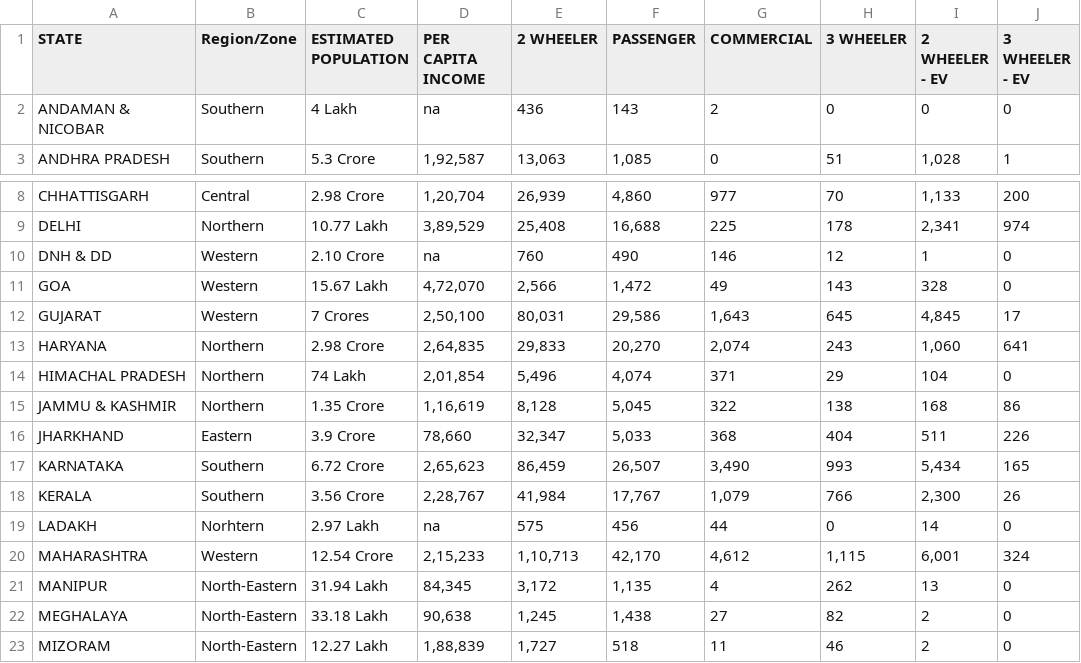
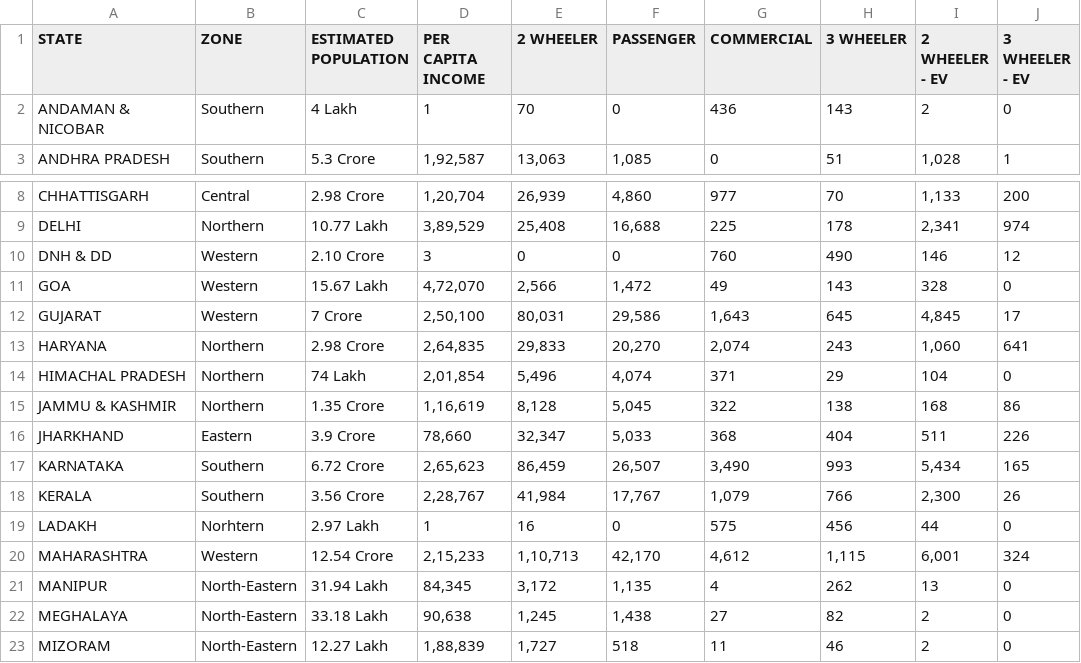
Before and after one commit to RobinMaheshwary/EV-market-segmentation, a CSV file: Data/vehical(june 2022).csv, drawn as a sheet; only a part is shown, gaps mark what is left out; the diff names each change by its address in the sheet, - before the commit and + after, or states it on an @@ line.

```diff
--- a/Data/vehical(june 2022).csv
+++ b/Data/vehical(june 2022).csv
-B1: Region/Zone
+B1: ZONE
-D2 (PER CAPITA INCOME): na
+D2 (PER CAPITA INCOME): 1
-E2 (2 WHEELER): 436
+E2 (2 WHEELER): 70
-F2 (PASSENGER): 143
+F2 (PASSENGER): 0
-G2 (COMMERCIAL): 2
+G2 (COMMERCIAL): 436
-H2 (3 WHEELER): 0
+H2 (3 WHEELER): 143
-I2 (2 WHEELER - EV): 0
+I2 (2 WHEELER - EV): 2
-D10 (PER CAPITA INCOME): na
+D10 (PER CAPITA INCOME): 3
-E10 (2 WHEELER): 760
+E10 (2 WHEELER): 0
-F10 (PASSENGER): 490
+F10 (PASSENGER): 0
-G10 (COMMERCIAL): 146
+G10 (COMMERCIAL): 760
-H10 (3 WHEELER): 12
+H10 (3 WHEELER): 490
-I10 (2 WHEELER - EV): 1
+I10 (2 WHEELER - EV): 146
-J10 (3 WHEELER - EV): 0
+J10 (3 WHEELER - EV): 12
-C12 (ESTIMATED POPULATION): 7 Crores
+C12 (ESTIMATED POPULATION): 7 Crore
-D19 (PER CAPITA INCOME): na
+D19 (PER CAPITA INCOME): 1
-E19 (2 WHEELER): 575
+E19 (2 WHEELER): 16
-F19 (PASSENGER): 456
+F19 (PASSENGER): 0
-G19 (COMMERCIAL): 44
+G19 (COMMERCIAL): 575
-H19 (3 WHEELER): 0
+H19 (3 WHEELER): 456
-I19 (2 WHEELER - EV): 14
+I19 (2 WHEELER - EV): 44
```
Also changed, not shown: Data/EV sales Q1-2022-catagory wise.csv, 2 other files.
